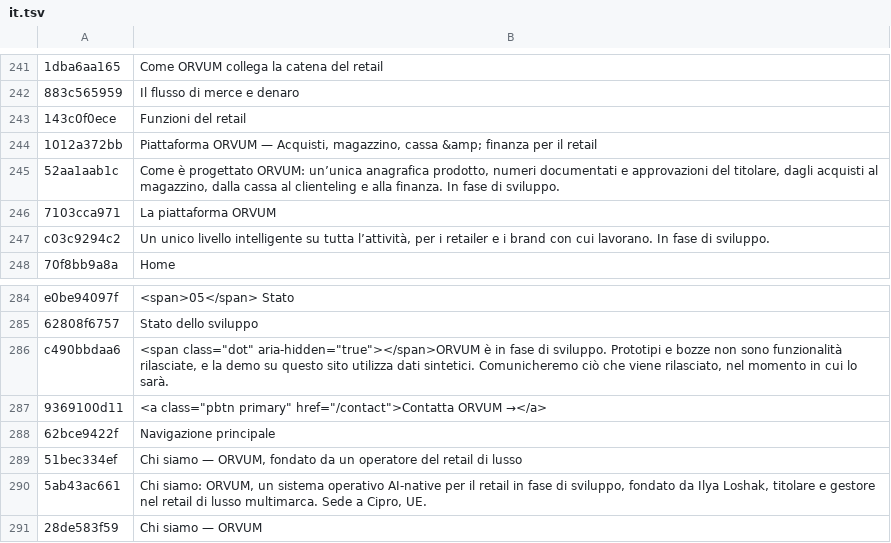
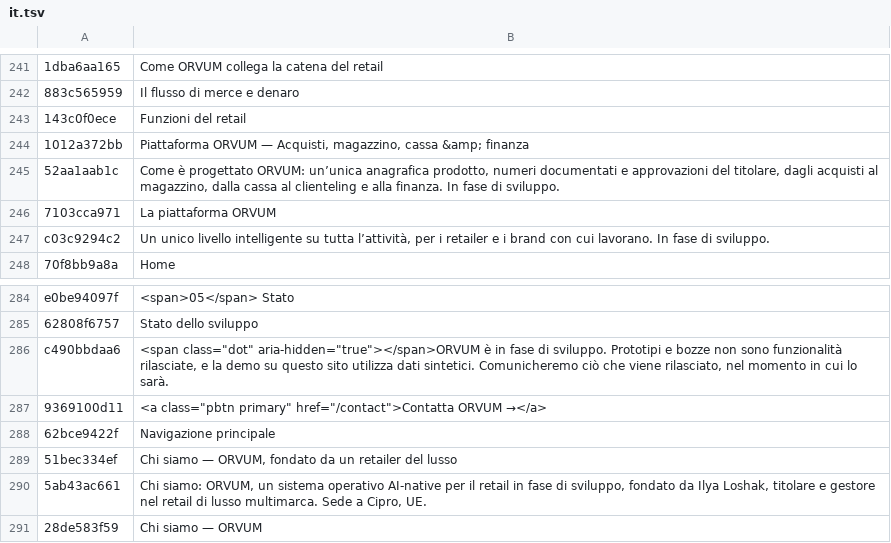
Before and after one commit to loshakilya-web/orvum-site, a TSV file: i18n/src/it.tsv, drawn as a sheet; only a part is shown, gaps mark what is left out; the diff names each change by its address in the sheet, - before the commit and + after, or states it on an @@ line.

```diff
--- a/i18n/src/it.tsv
+++ b/i18n/src/it.tsv
-B244: …&amp; finanza per il retail
+B244: …&amp; finanza
-B289: …da un operatore del retail di lusso
+B289: …da un retailer del lusso
```
Also changed, not shown: i18n/src/ar.tsv, i18n/src/de.tsv, 12 other files.
